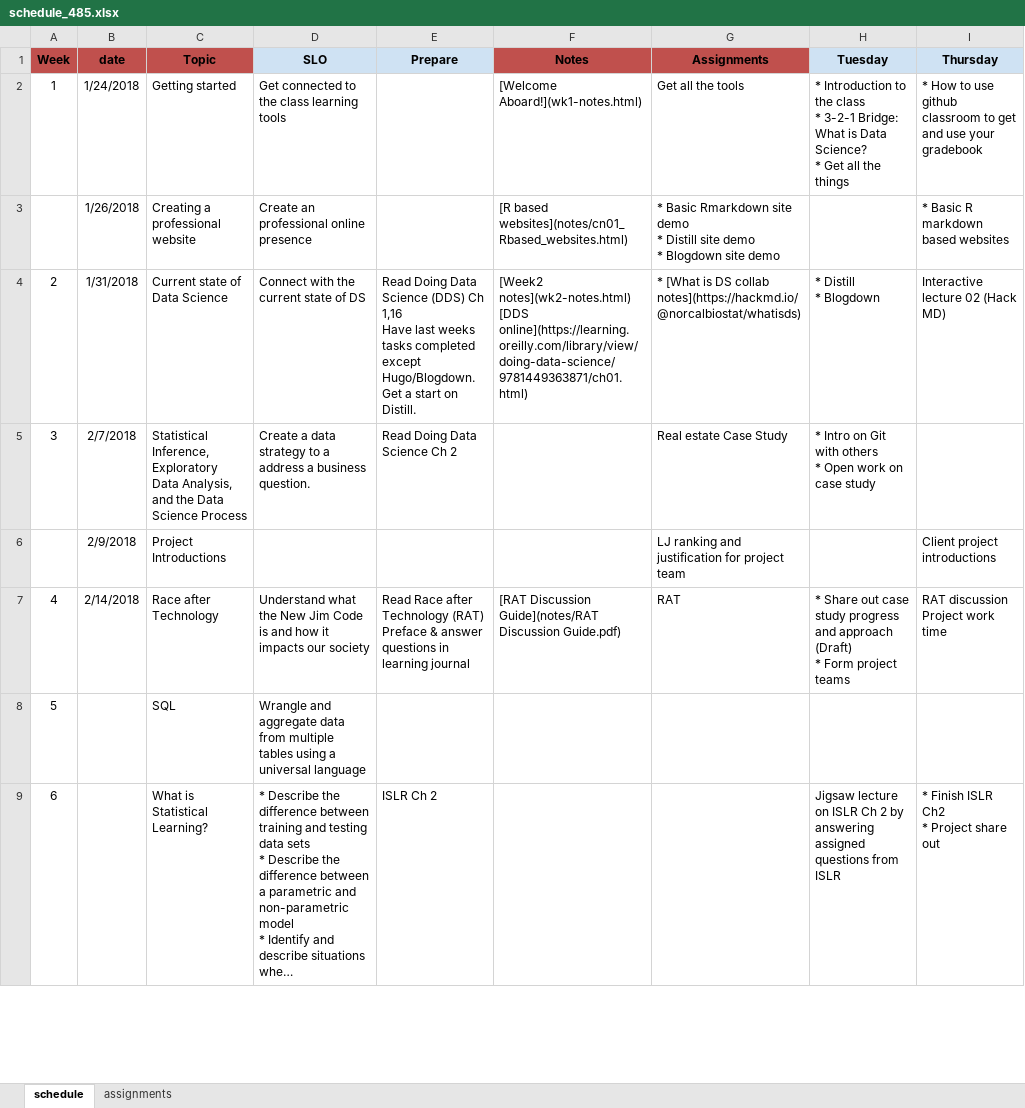
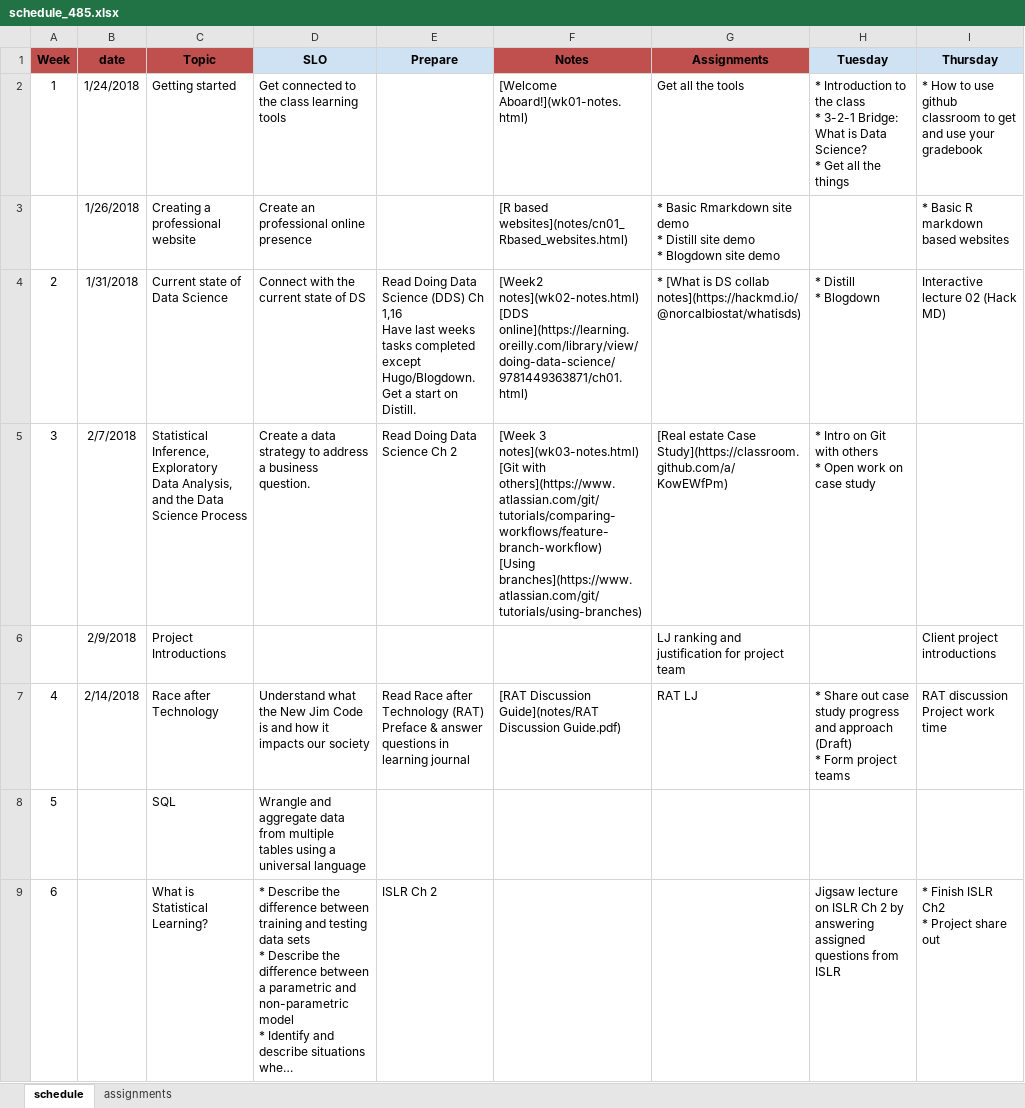
Before and after one commit to norcalbiostat/ADS, an Excel workbook: schedule_485.xlsx, sheet schedule, drawn as a sheet; only a part is shown; long unchanged cells end in …; values as stored, in another font and other column widths than the file's, no borders; ↵ is a line break in a cell; the diff names each change by its address in the sheet, - before the commit and + after, or states it on an @@ line.

```diff
--- a/schedule_485.xlsx (sheet schedule)
+++ b/schedule_485.xlsx (sheet schedule)
-F2 (Notes): [Welcome Aboard!](wk1-notes.html)
+F2 (Notes): [Welcome Aboard!](wk01-notes.html)
-F4 (Notes): [Week2 notes](wk2-notes.html) ↵ [DDS online](https://learning.oreilly.com/library/view/doing-data-science/9781449363871/ch01.html)
+F4 (Notes): [Week2 notes](wk02-notes.html) ↵ [DDS online](https://learning.oreilly.com/library/view/doing-data-science/9781449363871/ch01.html)
-D5 (SLO): …strategy to a address a…
+D5 (SLO): …strategy to address a…
-F5 (Notes): (empty)
+F5 (Notes): [Week 3 notes](wk03-notes.html) ↵ [Git with others](https://www.atlassian.com/git/tutorials/comparing-workflows/feature-branch-workflow) ↵ [Using branches](https://www.atlassian.com/git/tutorials/using-branches)
-G5 (Assignments): Real estate Case Study
+G5 (Assignments): [Real estate Case Study](https://classroom.github.com/a/KowEWfPm)
-G7 (Assignments): RAT
+G7 (Assignments): RAT LJ
```
Also changed, not shown: sheet assignments, 24 other files.
